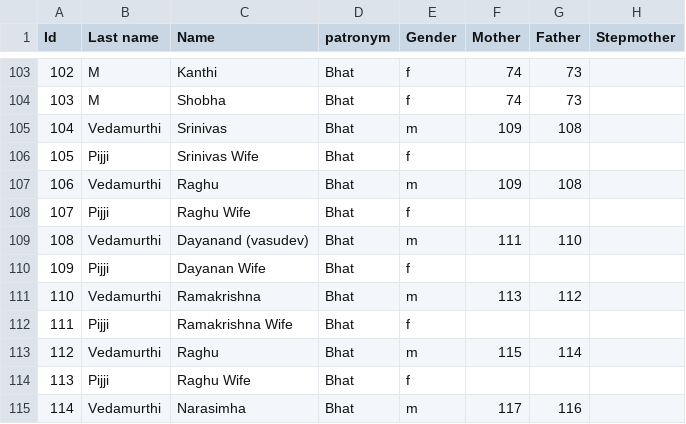
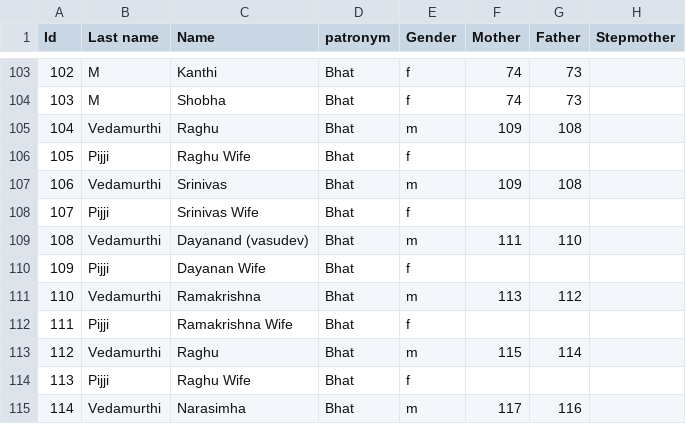
Before and after one commit to Karrot-Tech/family-tree, a CSV file: scripts/input/Family Tree Knots - People.csv, drawn as a sheet; only a part is shown, gaps mark what is left out; the diff names each change by its address in the sheet, - before the commit and + after, or states it on an @@ line.

Commit message:
Fixing Raghu Bhat Issue

```diff
--- a/scripts/input/Family Tree Knots - People.csv
+++ b/scripts/input/Family Tree Knots - People.csv
-C105 (Name): Srinivas
+C105 (Name): Raghu
-C106 (Name): Srinivas Wife
+C106 (Name): Raghu Wife
-C107 (Name): Raghu
+C107 (Name): Srinivas
-C108 (Name): Raghu Wife
+C108 (Name): Srinivas Wife
```
Also changed, not shown: 2 other files.
